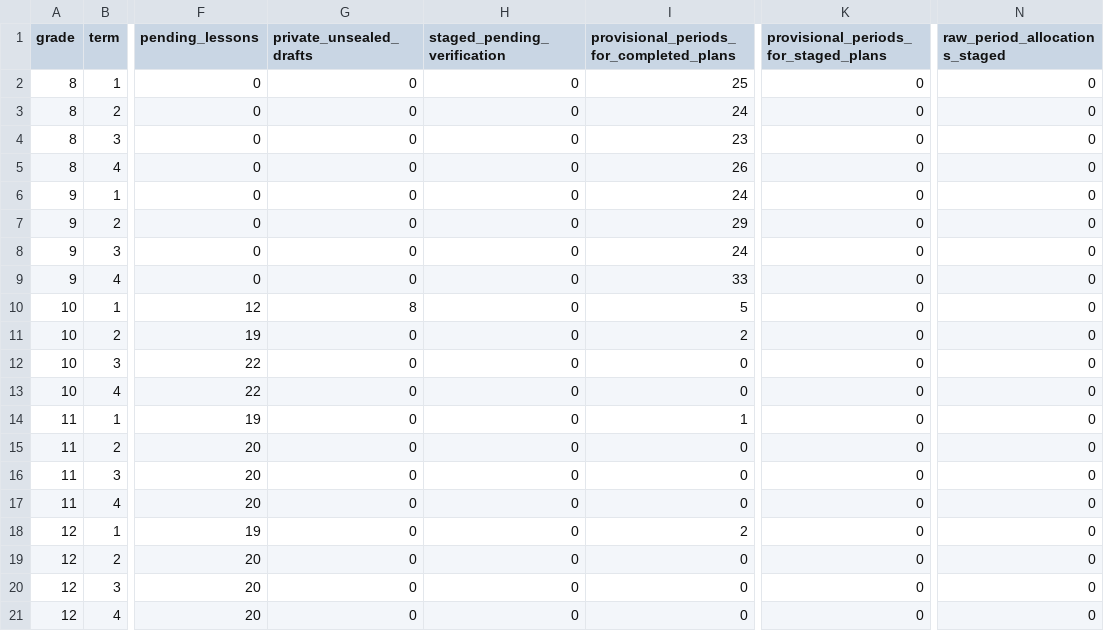
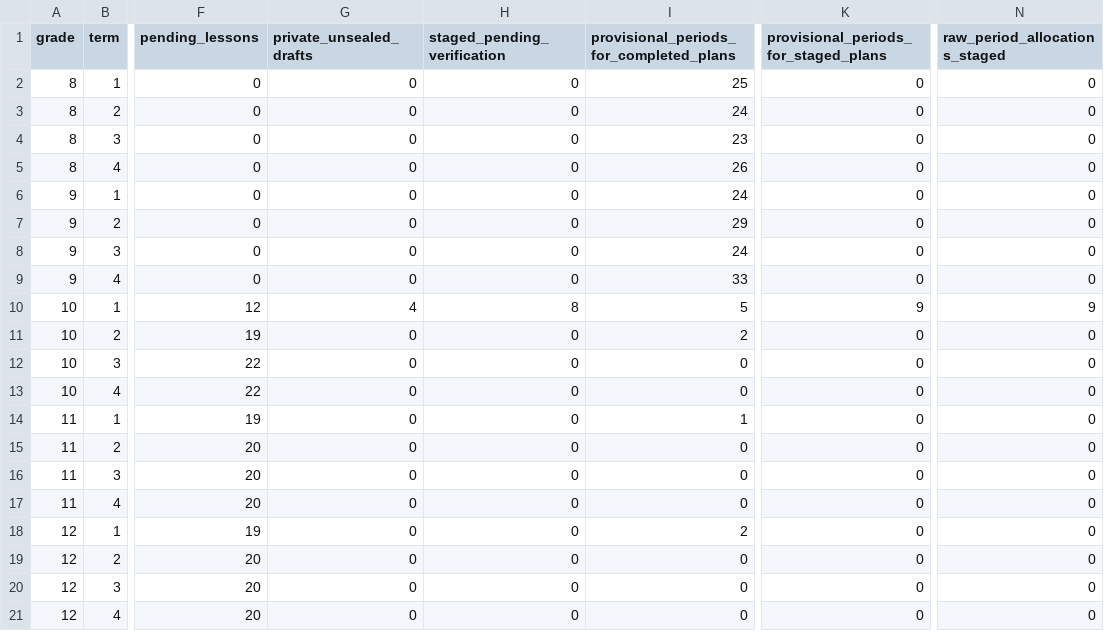
Before and after one commit to PDthePlug/Applied-Commerce-, a CSV file: docs/programme-rollout/grade-term.csv, drawn as a sheet; only a part is shown, gaps mark what is left out; the diff names each change by its address in the sheet, - before the commit and + after, or states it on an @@ line.

Commit message:
Seal eight Grade 10 guides while preserving all prior bindings

```diff
--- a/docs/programme-rollout/grade-term.csv
+++ b/docs/programme-rollout/grade-term.csv
-G10 (private_unsealed_drafts): 8
+G10 (private_unsealed_drafts): 4
-H10 (staged_pending_verification): 0
+H10 (staged_pending_verification): 8
-K10: 0
+K10: 9
-N10 (raw_period_allocations_staged): 0
+N10 (raw_period_allocations_staged): 9
```
Also changed, not shown: 6 other files.
